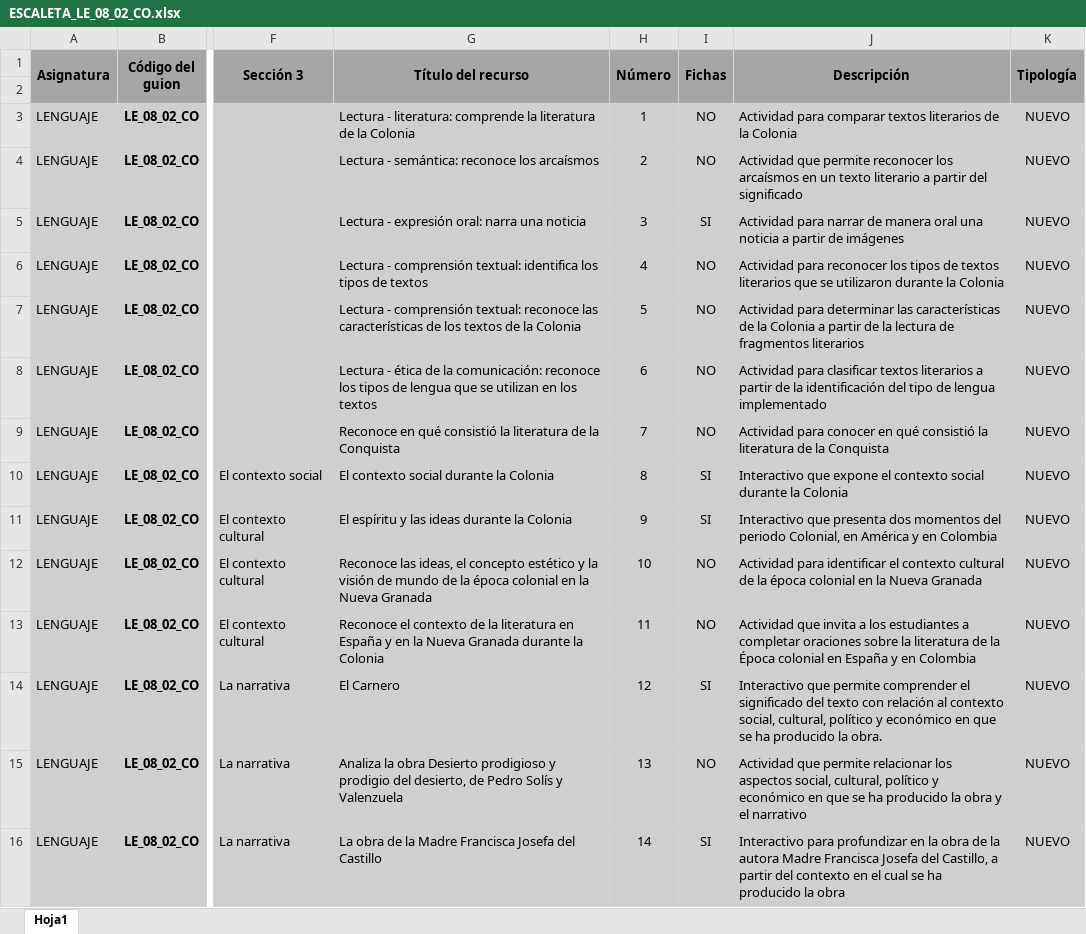
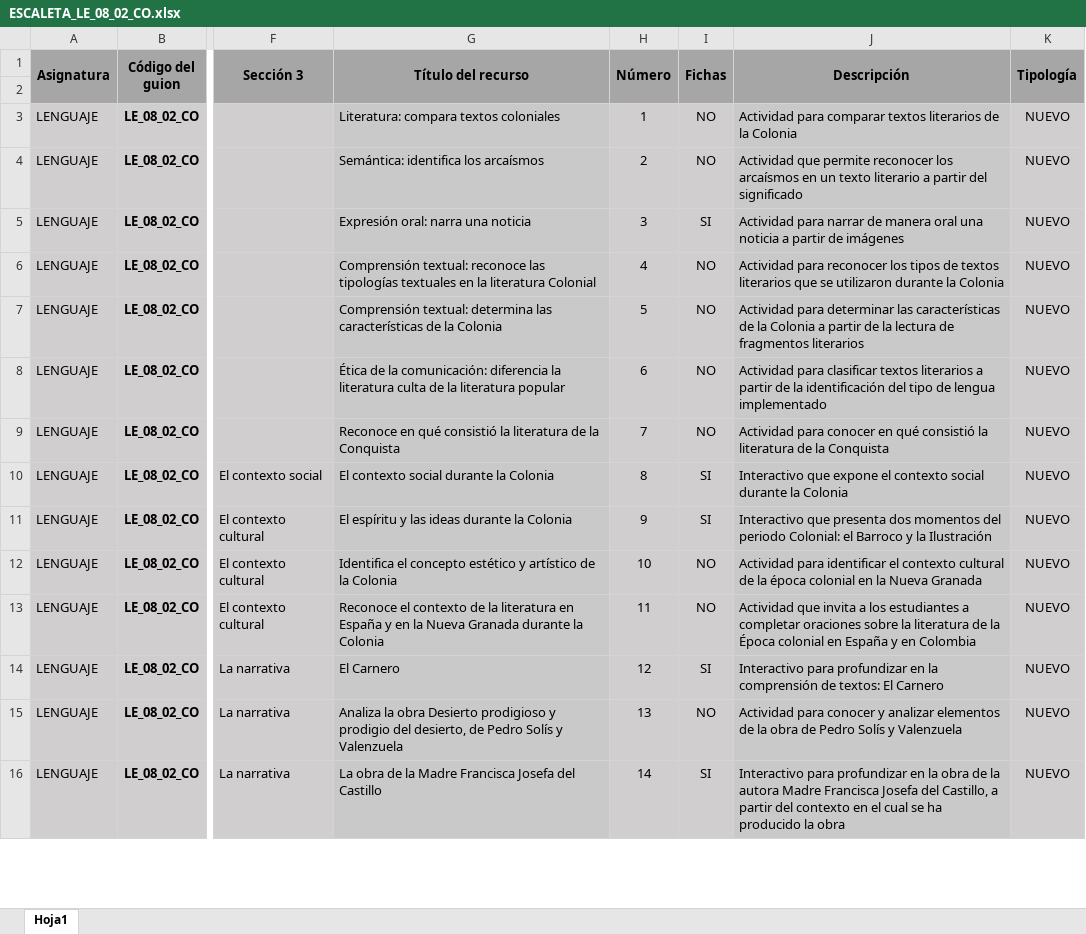
Before and after one commit to AulaPlanetaColombia/Lenguaje, an Excel workbook: fuentes/contenidos/grado08/guion02/ESCALETA_LE_08_02_CO.xlsx, sheet Hoja1, drawn as a sheet; only a part is shown, gaps mark what is left out; values as stored, in another font and other column widths than the file's, no borders; the diff covers the shown part only; the diff names each change by its address in the sheet, - before the commit and + after, or states it on an @@ line.

Commit message:
LE_08_02_CO y actualización de escaleta
Actualización de escaleta y entrega de cuaderno de estudio

```diff
--- a/fuentes/contenidos/grado08/guion02/ESCALETA_LE_08_02_CO.xlsx (sheet Hoja1)
+++ b/fuentes/contenidos/grado08/guion02/ESCALETA_LE_08_02_CO.xlsx (sheet Hoja1)
-G3 (Título del recurso): Lectura - literatura: comprende la literatura de la Colonia
+G3 (Título del recurso): Literatura: compara textos coloniales
-G4 (Título del recurso): Lectura - semántica: reconoce los arcaísmos
+G4 (Título del recurso): Semántica: identifica los arcaísmos
-G5 (Título del recurso): Lectura - expresión oral: narra una noticia
+G5 (Título del recurso): Expresión oral: narra una noticia
-G6 (Título del recurso): Lectura - comprensión textual: identifica los tipos de textos
+G6 (Título del recurso): Comprensión textual: reconoce las tipologías textuales en la literatura Colonial
-G7 (Título del recurso): Lectura - comprensión textual: reconoce las características de los textos de la…
+G7 (Título del recurso): Comprensión textual: determina las características de la…
-G8 (Título del recurso): Lectura - ética de la comunicación: reconoce los tipos de lengua que se utilizan en los textos
+G8 (Título del recurso): Ética de la comunicación: diferencia la literatura culta de la literatura popular
-J11 (Descripción): …del periodo Colonial, en América y en Colombia
+J11 (Descripción): …del periodo Colonial: el Barroco y la Ilustración
-G12 (Título del recurso): Reconoce las ideas, el concepto estético y la visión de mundo de la época colonial en la Nueva Granada
+G12 (Título del recurso): Identifica el concepto estético y artístico de la Colonia
-J14 (Descripción): Interactivo que permite comprender el significado del texto con relación al contexto social, cultural, político y económico en que se ha producido la obra.
+J14 (Descripción): Interactivo para profundizar en la comprensión de textos: El Carnero
-J15 (Descripción): Actividad que permite relacionar los aspectos social, cultural, político y económico en que se ha producido la obra y el narrativo
+J15 (Descripción): Actividad para conocer y analizar elementos de la obra de Pedro Solís y Valenzuela
```
Also changed, not shown: 26 edited cells and cell formats elsewhere in this sheet, 1 other file.
